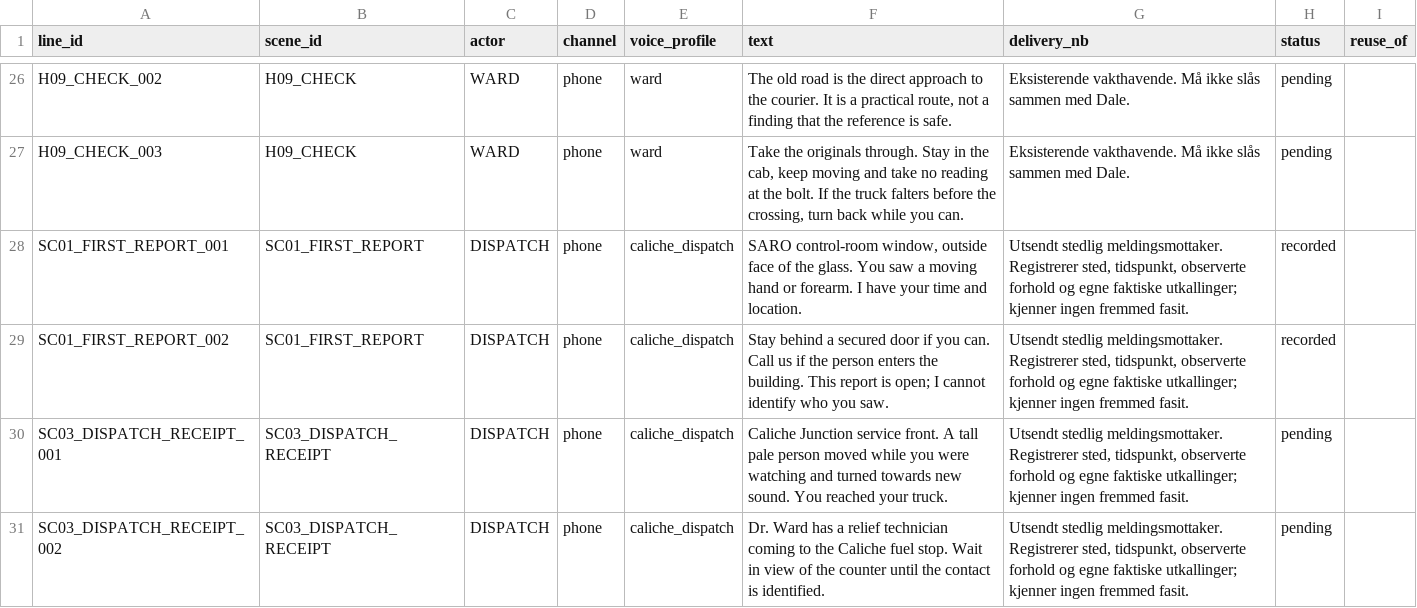
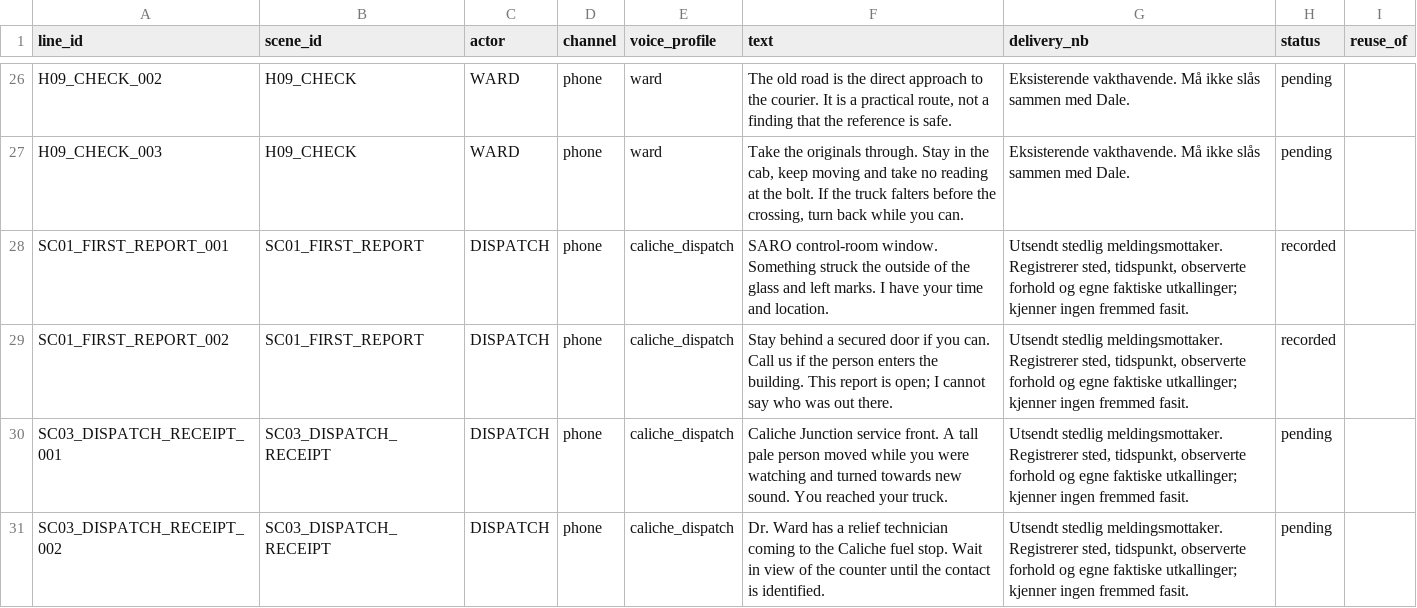
Before and after one commit to Tombonator3000/SIGNAL-47, a CSV file: unreal/Narrative/HorrorStory/generated/voice_lines.csv, drawn as a sheet; only a part is shown, gaps mark what is left out.

```diff
--- a/unreal/Narrative/HorrorStory/generated/voice_lines.csv
+++ b/unreal/Narrative/HorrorStory/generated/voice_lines.csv
@@ -27,4 +27,4 @@ H09_CHECK_002,H09_CHECK,WARD,phone,ward,"The old road is the direct approach to
 H09_CHECK_003,H09_CHECK,WARD,phone,ward,"Take the originals through. Stay in the cab, keep moving and take no reading at the bolt. If the truck falters before the crossing, turn back while you can.",Eksisterende vakthavende. Må ikke slås sammen med Dale.,pending,
-SC01_FIRST_REPORT_001,SC01_FIRST_REPORT,DISPATCH,phone,caliche_dispatch,"SARO control-room window, outside face of the glass. You saw a moving hand or forearm. I have your time and location.","Utsendt stedlig meldingsmottaker. Registrerer sted, tidspunkt, observerte forhold og egne faktiske utkallinger; kjenner ingen fremmed fasit.",recorded,
-SC01_FIRST_REPORT_002,SC01_FIRST_REPORT,DISPATCH,phone,caliche_dispatch,Stay behind a secured door if you can. Call us if the person enters the building. This report is open; I cannot identify who you saw.,"Utsendt stedlig meldingsmottaker. Registrerer sted, tidspunkt, observerte forhold og egne faktiske utkallinger; kjenner ingen fremmed fasit.",recorded,
+SC01_FIRST_REPORT_001,SC01_FIRST_REPORT,DISPATCH,phone,caliche_dispatch,SARO control-room window. Something struck the outside of the glass and left marks. I have your time and location.,"Utsendt stedlig meldingsmottaker. Registrerer sted, tidspunkt, observerte forhold og egne faktiske utkallinger; kjenner ingen fremmed fasit.",recorded,
+SC01_FIRST_REPORT_002,SC01_FIRST_REPORT,DISPATCH,phone,caliche_dispatch,Stay behind a secured door if you can. Call us if the person enters the building. This report is open; I cannot say who was out there.,"Utsendt stedlig meldingsmottaker. Registrerer sted, tidspunkt, observerte forhold og egne faktiske utkallinger; kjenner ingen fremmed fasit.",recorded,
 SC03_DISPATCH_RECEIPT_001,SC03_DISPATCH_RECEIPT,DISPATCH,phone,caliche_dispatch,Caliche Junction service front. A tall pale person moved while you were watching and turned towards new sound. You reached your truck.,"Utsendt stedlig meldingsmottaker. Registrerer sted, tidspunkt, observerte forhold og egne faktiske utkallinger; kjenner ingen fremmed fasit.",pending,
```
Also changed, not shown: 9 other files.
